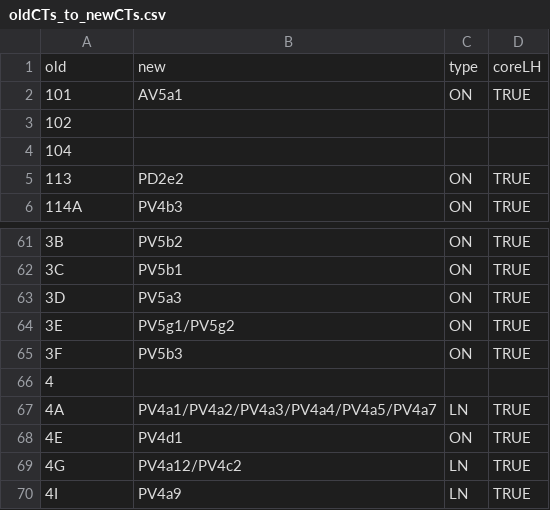
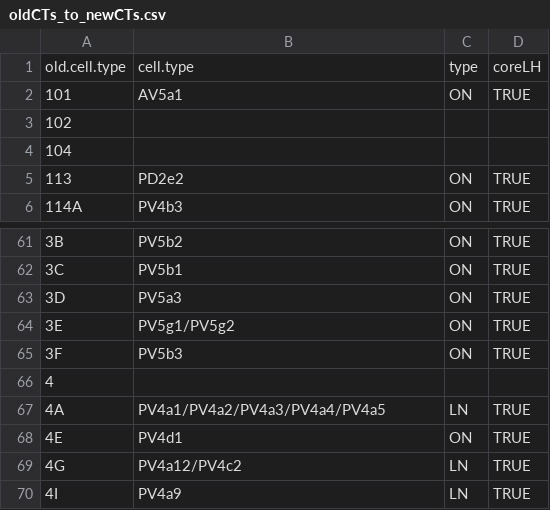
Before and after one commit to jefferislab/lhns, a CSV file: data-raw/oldCTs_to_newCTs.csv, drawn as a sheet; only a part is shown, gaps mark what is left out.

```diff
--- a/data-raw/oldCTs_to_newCTs.csv
+++ b/data-raw/oldCTs_to_newCTs.csv
@@ -1,2 +1,2 @@
-"old","new","type","coreLH"
+"old.cell.type","cell.type","type","coreLH"
 "101","AV5a1","ON","TRUE"
@@ -66,3 +66,3 @@
 "4","","",""
-"4A","PV4a1/PV4a2/PV4a3/PV4a4/PV4a5/PV4a7","LN","TRUE"
+"4A","PV4a1/PV4a2/PV4a3/PV4a4/PV4a5","LN","TRUE"
 "4E","PV4d1","ON","TRUE"
```
Also changed, not shown: data-raw/ASB_bridging_celltypes.csv, 10 other files.
